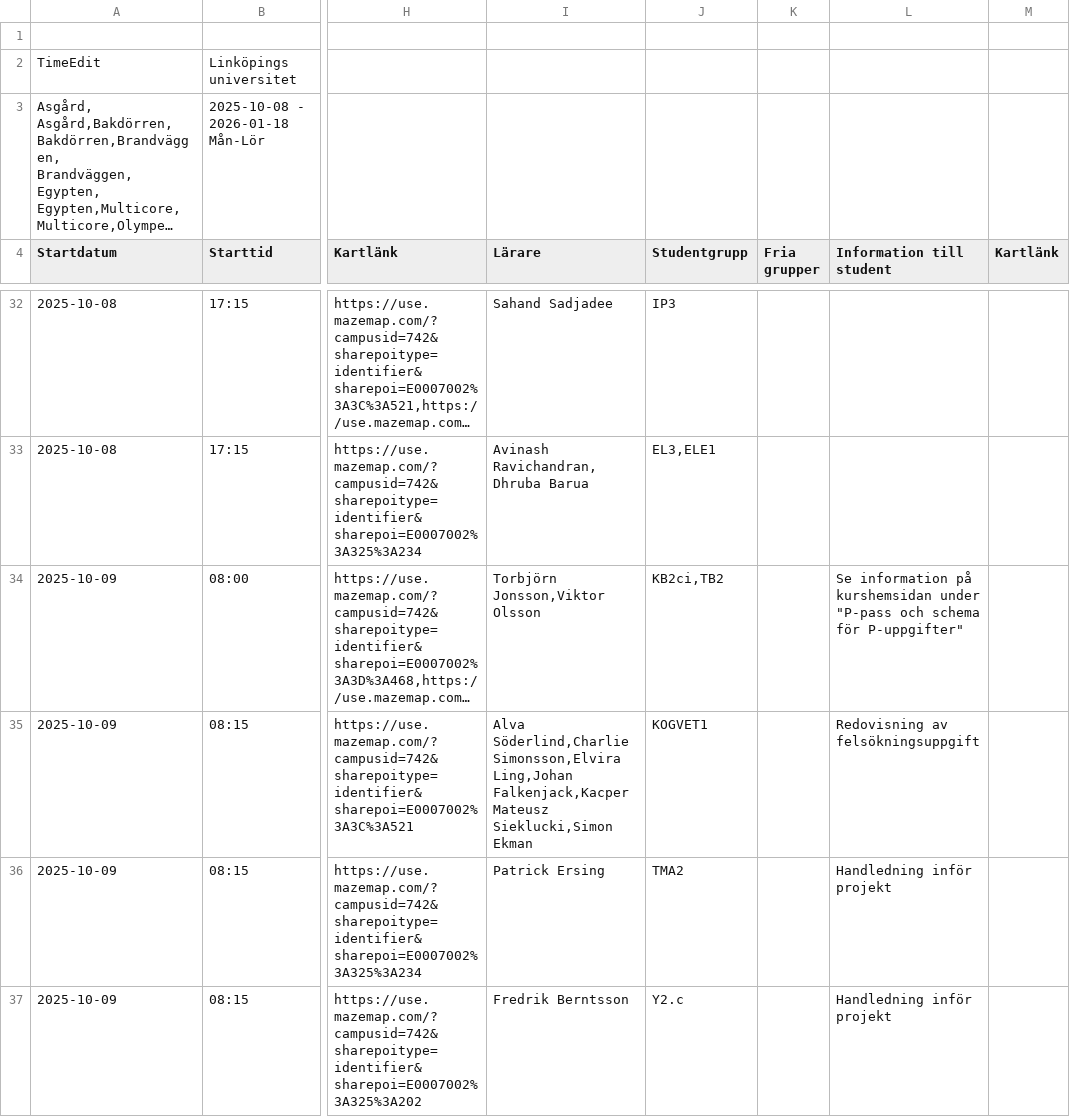
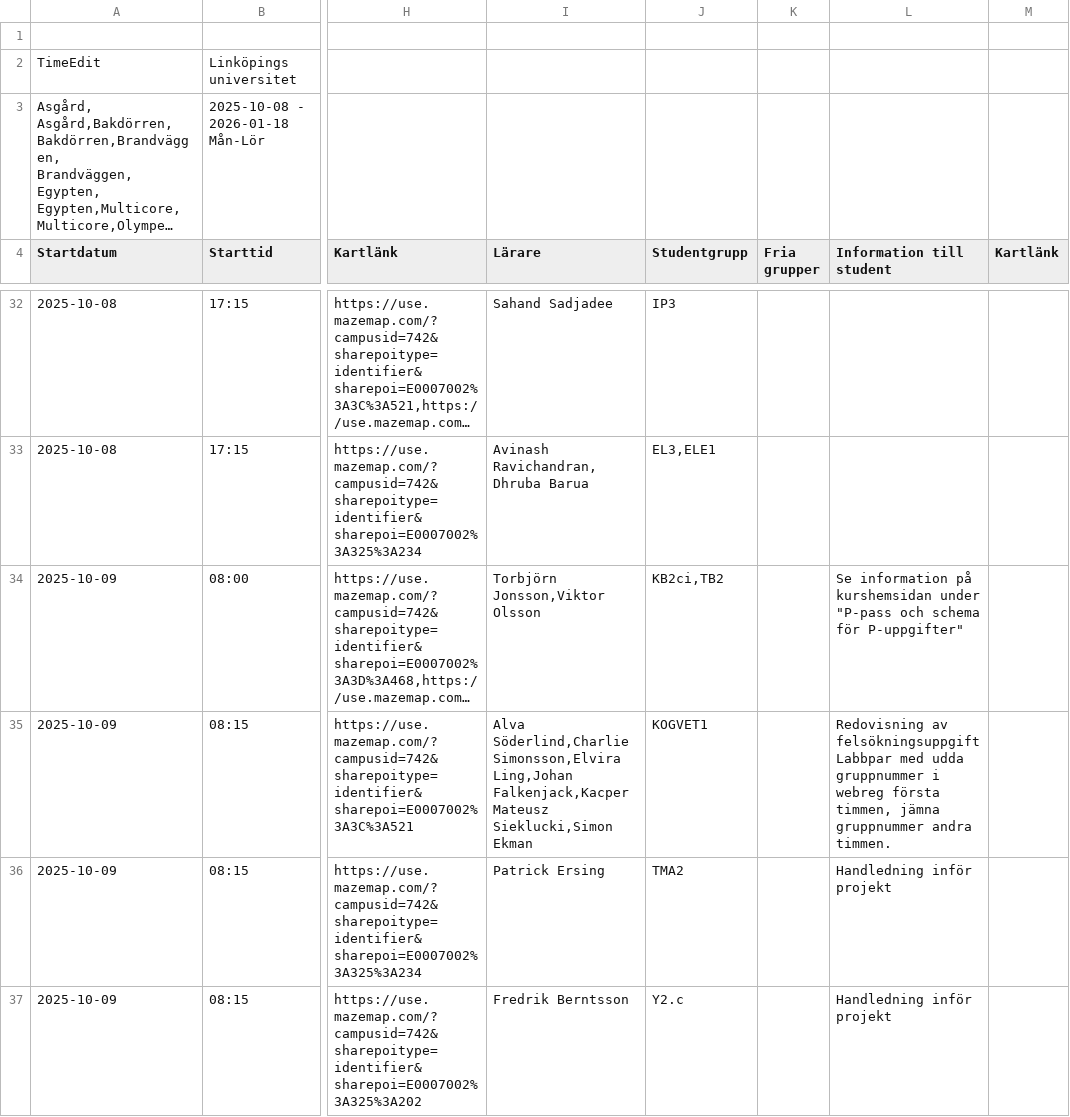
Before and after one commit to saltlakrits/saltlakrits.github.io, a CSV file: data/schedule.csv, drawn as a sheet; only a part is shown, gaps mark what is left out; long unchanged cells end in …; the diff covers the shown part only; the diff names each change by its address in the sheet, - before the commit and + after, or states it on an @@ line.

```diff
--- a/data/schedule.csv
+++ b/data/schedule.csv
-L35 (Information till student): …av felsökningsuppgift
+L35 (Information till student): …av felsökningsuppgift Labbpar med udda gruppnummer i webreg första timmen, jämna gruppnummer andra timmen.
```
Also changed, not shown: 1 added row elsewhere in this file.
